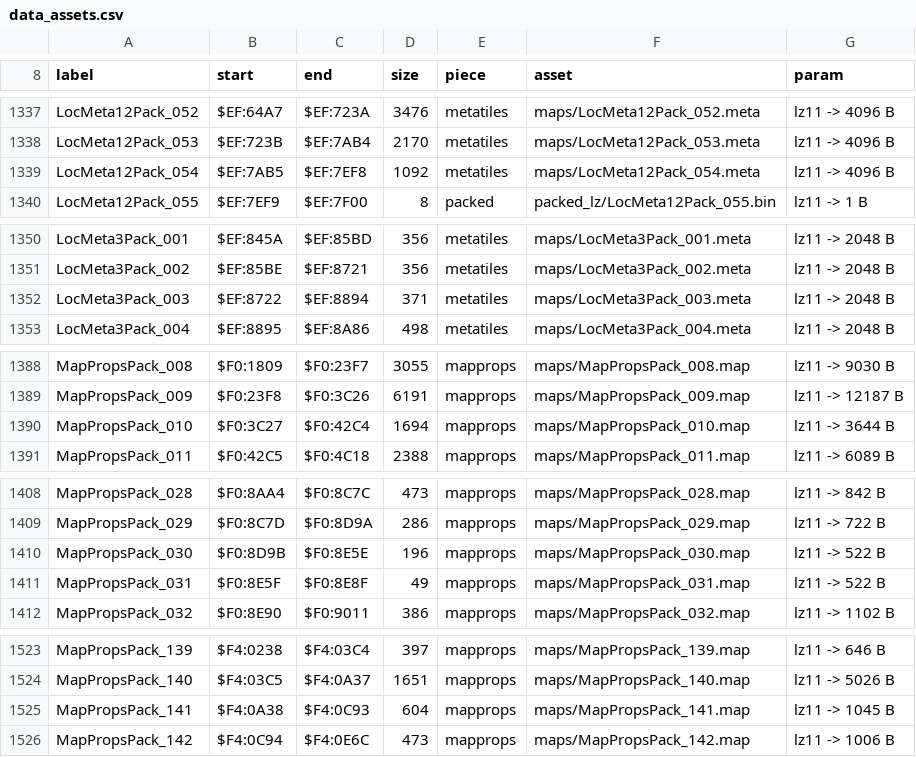
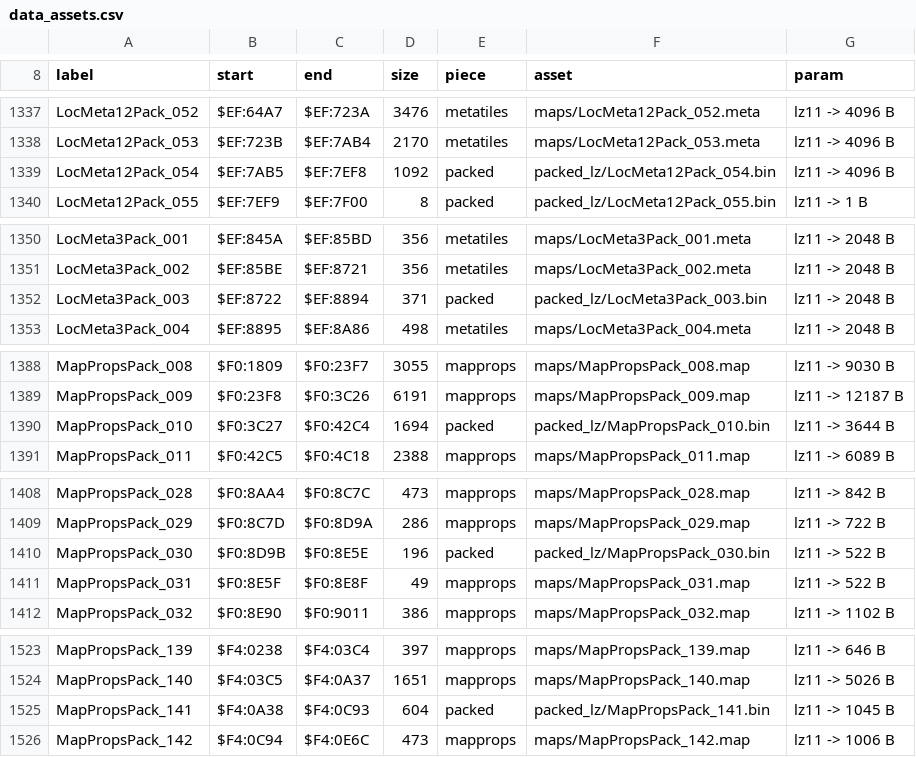
Before and after one commit to ThisIsAkill/ChronoRET, a CSV file: symbols/data_assets.csv, drawn as a sheet; only a part is shown, gaps mark what is left out; the diff covers the shown part only.

Commit message:
Maps: only the packs a location record names are maps or metatiles
- tools/maps.py: derive_named reads the 512 LocRom records' MapProps,
  Tileset12 and Tileset3 ($FF names none) and check() compares the packs
  they name with the manifest's mapprops and metatiles pieces, both ways,
  as graphics.derive_packed does for the packed graphics. The six whole
  packs no record names (Map_PropsPtrs 10, 30, 141, 172, LocGfx_Meta12Ptrs
  54, LocGfx_Meta3Ptrs 3; UNNAMED) stay plain packed pieces.
- maps: 197 maps and 71 metatile packs, 555,262 B (was 560,208); packed
  gains the 4,946 B; the whole ROM is still accounted for.
- tools/test_maps.py: derive_named and the comparison on a synthetic ROM
  and survey, and check() itself on a synthetic ROM, without the ROM;
  each new check fails a test without it.

```diff
--- a/symbols/data_assets.csv
+++ b/symbols/data_assets.csv
@@ -1338,3 +1338,3 @@ LocMeta12Pack_052,$EF:64A7,$EF:723A,3476,metatiles,maps/LocMeta12Pack_052.meta,l
 LocMeta12Pack_053,$EF:723B,$EF:7AB4,2170,metatiles,maps/LocMeta12Pack_053.meta,lz11 -> 4096 B
-LocMeta12Pack_054,$EF:7AB5,$EF:7EF8,1092,metatiles,maps/LocMeta12Pack_054.meta,lz11 -> 4096 B
+LocMeta12Pack_054,$EF:7AB5,$EF:7EF8,1092,packed,packed_lz/LocMeta12Pack_054.bin,lz11 -> 4096 B
 LocMeta12Pack_055,$EF:7EF9,$EF:7F00,8,packed,packed_lz/LocMeta12Pack_055.bin,lz11 -> 1 B
@@ -1351,3 +1351,3 @@ LocMeta3Pack_001,$EF:845A,$EF:85BD,356,metatiles,maps/LocMeta3Pack_001.meta,lz11
 LocMeta3Pack_002,$EF:85BE,$EF:8721,356,metatiles,maps/LocMeta3Pack_002.meta,lz11 -> 2048 B
-LocMeta3Pack_003,$EF:8722,$EF:8894,371,metatiles,maps/LocMeta3Pack_003.meta,lz11 -> 2048 B
+LocMeta3Pack_003,$EF:8722,$EF:8894,371,packed,packed_lz/LocMeta3Pack_003.bin,lz11 -> 2048 B
 LocMeta3Pack_004,$EF:8895,$EF:8A86,498,metatiles,maps/LocMeta3Pack_004.meta,lz11 -> 2048 B
@@ -1389,3 +1389,3 @@ MapPropsPack_008,$F0:1809,$F0:23F7,3055,mapprops,maps/MapPropsPack_008.map,lz11
 MapPropsPack_009,$F0:23F8,$F0:3C26,6191,mapprops,maps/MapPropsPack_009.map,lz11 -> 12187 B
-MapPropsPack_010,$F0:3C27,$F0:42C4,1694,mapprops,maps/MapPropsPack_010.map,lz11 -> 3644 B
+MapPropsPack_010,$F0:3C27,$F0:42C4,1694,packed,packed_lz/MapPropsPack_010.bin,lz11 -> 3644 B
 MapPropsPack_011,$F0:42C5,$F0:4C18,2388,mapprops,maps/MapPropsPack_011.map,lz11 -> 6089 B
@@ -1409,3 +1409,3 @@ MapPropsPack_028,$F0:8AA4,$F0:8C7C,473,mapprops,maps/MapPropsPack_028.map,lz11 -
 MapPropsPack_029,$F0:8C7D,$F0:8D9A,286,mapprops,maps/MapPropsPack_029.map,lz11 -> 722 B
-MapPropsPack_030,$F0:8D9B,$F0:8E5E,196,mapprops,maps/MapPropsPack_030.map,lz11 -> 522 B
+MapPropsPack_030,$F0:8D9B,$F0:8E5E,196,packed,packed_lz/MapPropsPack_030.bin,lz11 -> 522 B
 MapPropsPack_031,$F0:8E5F,$F0:8E8F,49,mapprops,maps/MapPropsPack_031.map,lz11 -> 522 B
@@ -1524,3 +1524,3 @@ MapPropsPack_139,$F4:0238,$F4:03C4,397,mapprops,maps/MapPropsPack_139.map,lz11 -
 MapPropsPack_140,$F4:03C5,$F4:0A37,1651,mapprops,maps/MapPropsPack_140.map,lz11 -> 5026 B
-MapPropsPack_141,$F4:0A38,$F4:0C93,604,mapprops,maps/MapPropsPack_141.map,lz11 -> 1045 B
+MapPropsPack_141,$F4:0A38,$F4:0C93,604,packed,packed_lz/MapPropsPack_141.bin,lz11 -> 1045 B
 MapPropsPack_142,$F4:0C94,$F4:0E6C,473,mapprops,maps/MapPropsPack_142.map,lz11 -> 1006 B
```
Also changed, not shown: 2 edited cells elsewhere in this file, 8 other files.
